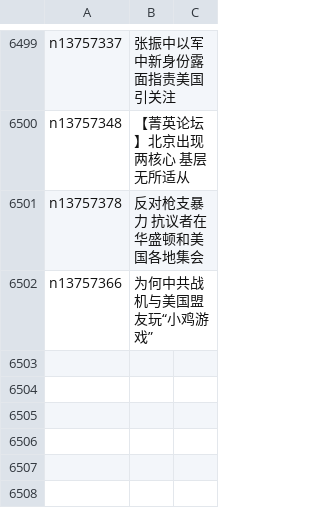
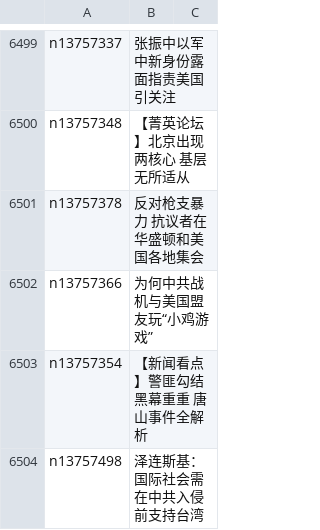
Before and after one commit to easy2view/epoch-news, a CSV file: indexes/ncid1078159.csv, drawn as a sheet; only a part is shown, gaps mark what is left out.

```diff
--- a/indexes/ncid1078159.csv
+++ b/indexes/ncid1078159.csv
@@ -6502 +6502,3 @@ n13757378,反对枪支暴力 抗议者在华盛顿和美国各地集会
 n13757366,为何中共战机与美国盟友玩“小鸡游戏”
+n13757354,【新闻看点】警匪勾结黑幕重重 唐山事件全解析
+n13757498,泽连斯基：国际社会需在中共入侵前支持台湾
```
Also changed, not shown: indexes/ncid1349361.csv, indexes/ncid277.csv, 28 other files.
